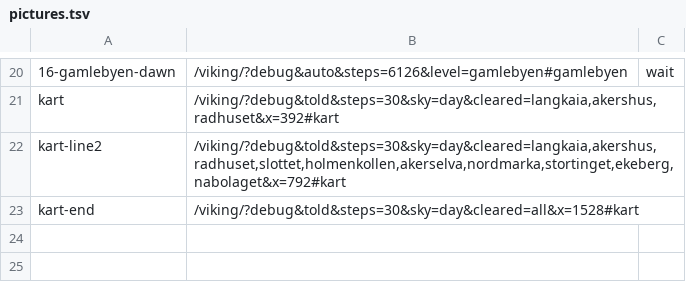
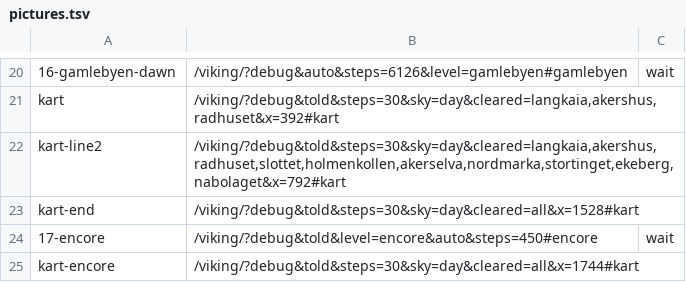
Before and after one commit to larsekhansen/larshansen, a TSV file: apps/viking/tools/pictures.tsv, drawn as a sheet; only a part is shown, gaps mark what is left out; the diff names each change by its address in the sheet, - before the commit and + after, or states it on an @@ line.

```diff
--- a/apps/viking/tools/pictures.tsv
+++ b/apps/viking/tools/pictures.tsv
+row 24: 17-encore | /viking/?debug&told&level=encore&auto&steps=450#encore | wait
+row 25: kart-encore | /viking/?debug&told&steps=30&sky=day&cleared=all&x=1744#kart
```
Also changed, not shown: 21 other files.
